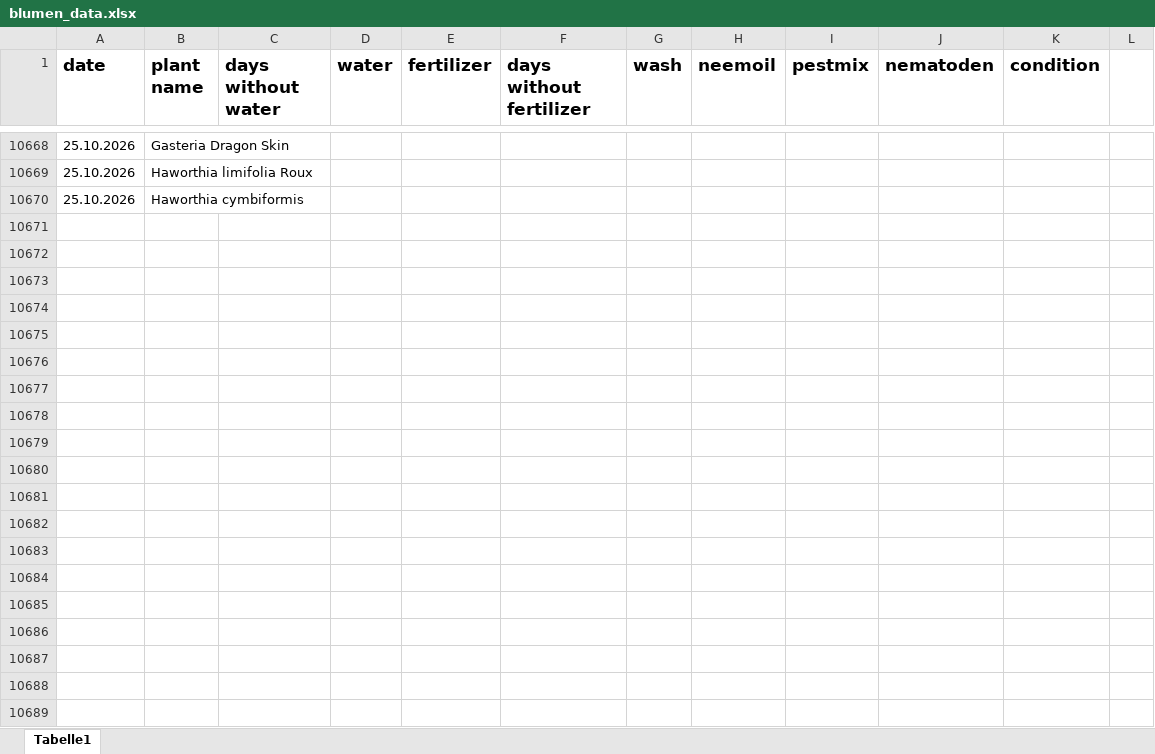
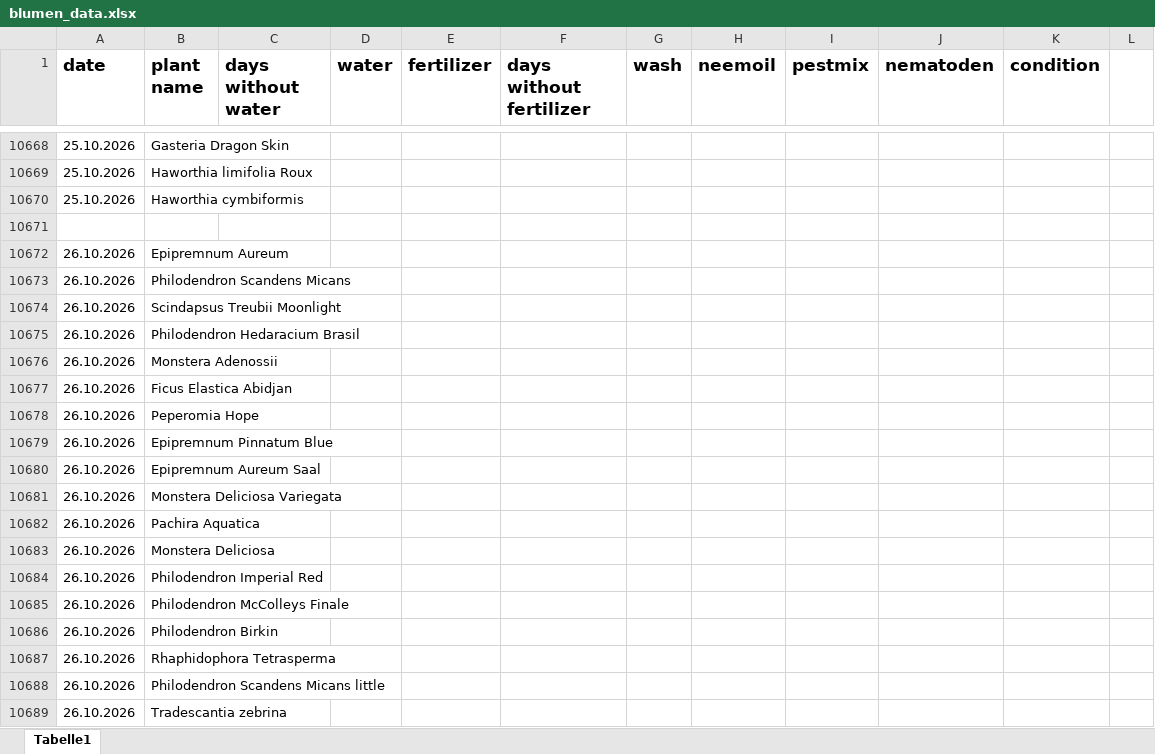
Before and after one commit to Iakithega/blumn, an Excel workbook: data/blumen_data.xlsx, sheet Tabelle1, drawn as a sheet; only a part is shown, gaps mark what is left out; values as stored, in another font and other column widths than the file's, no borders; the diff covers the shown part only; the diff names each change by its address in the sheet, - before the commit and + after, or states it on an @@ line.

Commit message:
nentry

```diff
--- a/data/blumen_data.xlsx (sheet Tabelle1)
+++ b/data/blumen_data.xlsx (sheet Tabelle1)
+row 10671: (empty)
+row 10672: 26.10.2026 | Epipremnum Aureum
+row 10673: 26.10.2026 | Philodendron Scandens Micans
+row 10674: 26.10.2026 | Scindapsus Treubii Moonlight
+row 10675: 26.10.2026 | Philodendron Hedaracium Brasil
+row 10676: 26.10.2026 | Monstera Adenossii
+row 10677: 26.10.2026 | Ficus Elastica Abidjan
+row 10678: 26.10.2026 | Peperomia Hope
+row 10679: 26.10.2026 | Epipremnum Pinnatum Blue
+row 10680: 26.10.2026 | Epipremnum Aureum Saal
+row 10681: 26.10.2026 | Monstera Deliciosa Variegata
+row 10682: 26.10.2026 | Pachira Aquatica
+row 10683: 26.10.2026 | Monstera Deliciosa
+row 10684: 26.10.2026 | Philodendron Imperial Red
+row 10685: 26.10.2026 | Philodendron McColleys Finale
+row 10686: 26.10.2026 | Philodendron Birkin
+row 10687: 26.10.2026 | Rhaphidophora Tetrasperma
+row 10688: 26.10.2026 | Philodendron Scandens Micans little
+row 10689: 26.10.2026 | Tradescantia zebrina
```
Also changed, not shown: 332 added rows, 20 edited cells and cell formats elsewhere in this sheet.
